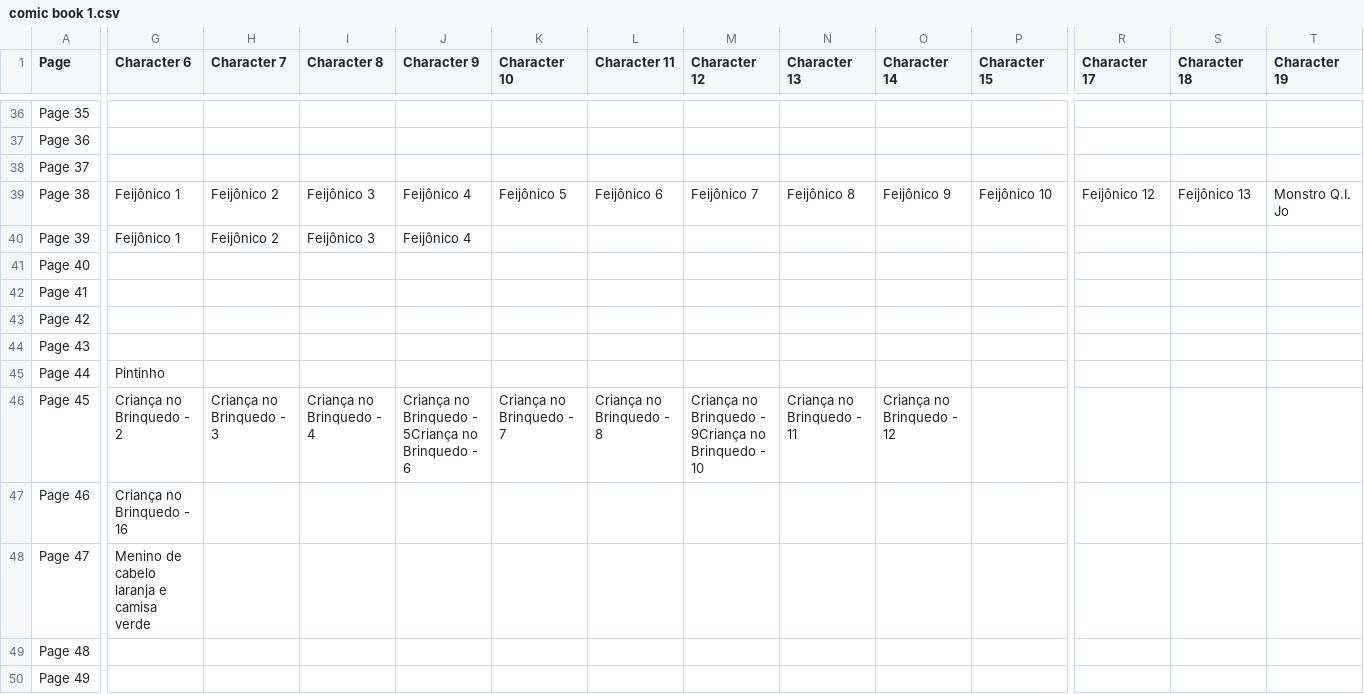
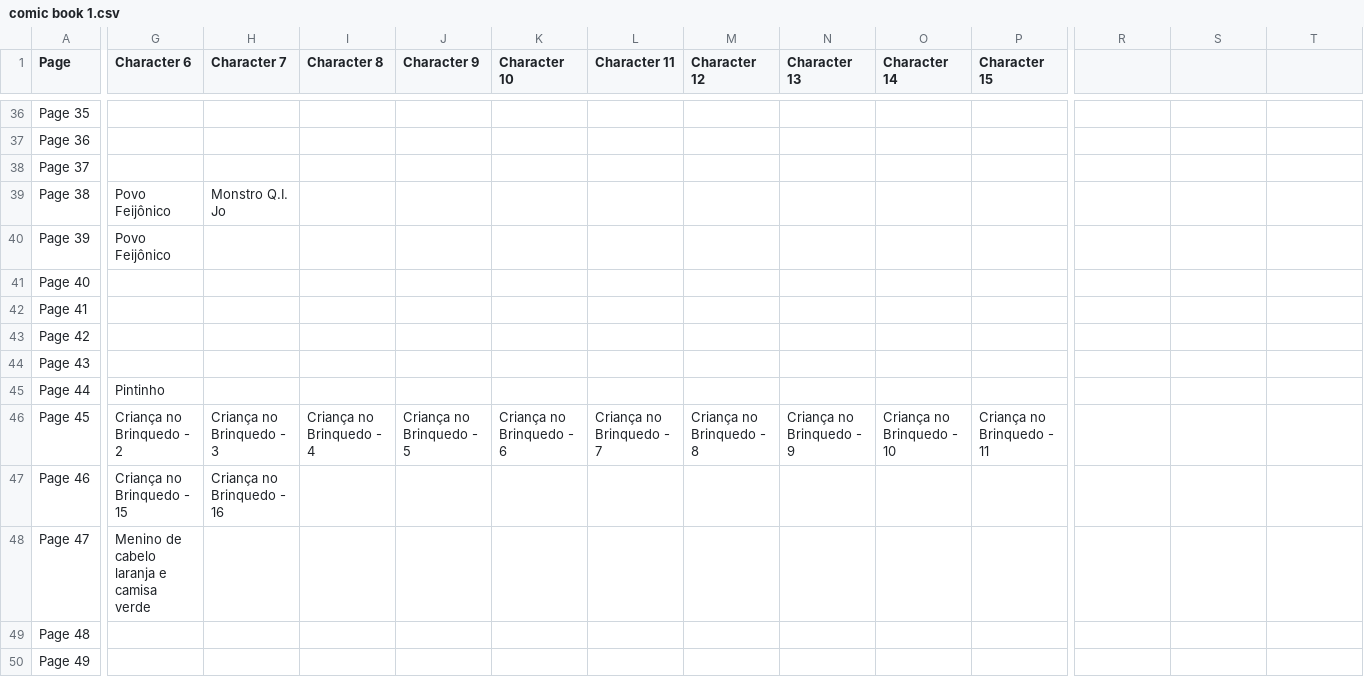
Before and after one commit to jvprimakipr/TDM_TMJ_Network, a CSV file: comic book 1.csv, drawn as a sheet; only a part is shown, gaps mark what is left out; the diff covers the shown part only; the diff names each change by its address in the sheet, - before the commit and + after, or states it on an @@ line.

```diff
--- a/comic book 1.csv
+++ b/comic book 1.csv
-R1: Character 17
+R1: (empty)
-S1: Character 18
+S1: (empty)
-T1: Character 19
+T1: (empty)
-G39:G40 (Character 6): Feijônico 1
+G39:G40 (Character 6): Povo Feijônico
-H39 (Character 7): Feijônico 2
+H39 (Character 7): Monstro Q.I. Jo
-I39:I40 (Character 8): Feijônico 3
+I39:I40 (Character 8): (empty)
-J39:J40 (Character 9): Feijônico 4
+J39:J40 (Character 9): (empty)
-K39 (Character 10): Feijônico 5
+K39 (Character 10): (empty)
-L39 (Character 11): Feijônico 6
+L39 (Character 11): (empty)
-M39 (Character 12): Feijônico 7
+M39 (Character 12): (empty)
-N39 (Character 13): Feijônico 8
+N39 (Character 13): (empty)
-O39 (Character 14): Feijônico 9
+O39 (Character 14): (empty)
-P39 (Character 15): Feijônico 10
+P39 (Character 15): (empty)
-R39: Feijônico 12
+R39: (empty)
-S39: Feijônico 13
+S39: (empty)
-T39: Monstro Q.I. Jo
+T39: (empty)
-H40 (Character 7): Feijônico 2
+H40 (Character 7): (empty)
-J46 (Character 9): Criança no Brinquedo - 5Criança no Brinquedo - 6
+J46 (Character 9): Criança no Brinquedo - 5
-K46 (Character 10): Criança no Brinquedo - 7
+K46 (Character 10): Criança no Brinquedo - 6
-L46 (Character 11): Criança no Brinquedo - 8
+L46 (Character 11): Criança no Brinquedo - 7
-M46 (Character 12): Criança no Brinquedo - 9Criança no Brinquedo - 10
+M46 (Character 12): Criança no Brinquedo - 8
-N46 (Character 13): Criança no Brinquedo - 11
+N46 (Character 13): Criança no Brinquedo - 9
-O46 (Character 14): Criança no Brinquedo - 12
+O46 (Character 14): Criança no Brinquedo - 10
-P46 (Character 15): (empty)
+P46 (Character 15): Criança no Brinquedo - 11
-G47 (Character 6): Criança no Brinquedo - 16
+G47 (Character 6): Criança no Brinquedo - 15
-H47 (Character 7): (empty)
+H47 (Character 7): Criança no Brinquedo - 16
```
Also changed, not shown: 3 edited cells elsewhere in this file, 2 other files.
